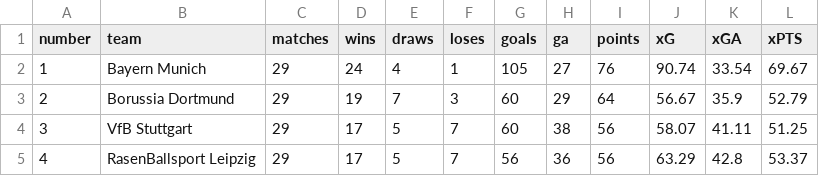
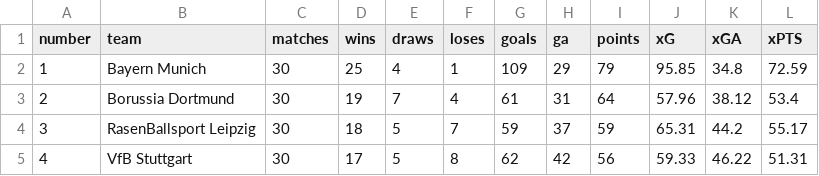
Before and after one commit to walkingwheelchair/Bachelor, a CSV file: xG_Quellen/xG 2025-2026.csv, drawn as a sheet; only a part is shown; the diff covers the shown part only.

```diff
--- a/xG_Quellen/xG 2025-2026.csv
+++ b/xG_Quellen/xG 2025-2026.csv
@@ -1,5 +1,5 @@
 "number";"team";"matches";"wins";"draws";"loses";"goals";"ga";"points";"xG";"xGA";"xPTS"
-1;"Bayern Munich";29;24;4;1;105;27;76;90.74;33.54;69.67
-2;"Borussia Dortmund";29;19;7;3;60;29;64;56.67;35.9;52.79
-3;"VfB Stuttgart";29;17;5;7;60;38;56;58.07;41.11;51.25
-4;"RasenBallsport Leipzig";29;17;5;7;56;36;56;63.29;42.8;53.37
+1;"Bayern Munich";30;25;4;1;109;29;79;95.85;34.8;72.59
+2;"Borussia Dortmund";30;19;7;4;61;31;64;57.96;38.12;53.4
+3;"RasenBallsport Leipzig";30;18;5;7;59;37;59;65.31;44.2;55.17
+4;"VfB Stuttgart";30;17;5;8;62;42;56;59.33;46.22;51.31
```
Also changed, not shown: 124 edited cells elsewhere in this file, Bundesliga_Quellen/Bundesliga 2025-2026.csv, 6 other files.
